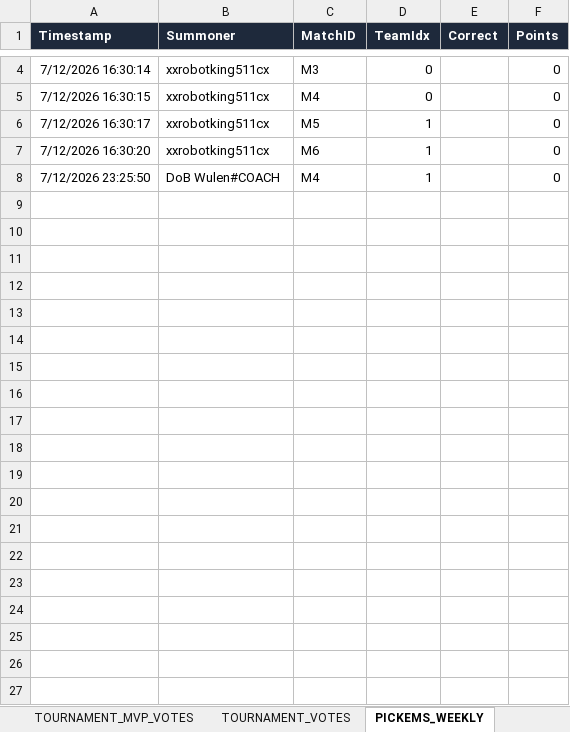
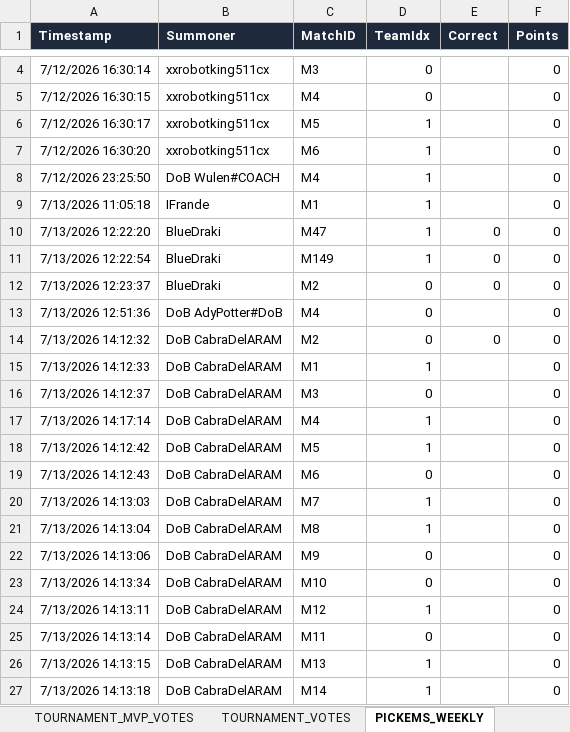
Before and after one commit to IbaiMontero/SoloQ_Challenge, an Excel workbook: SoloQ_Challenge_S2.xlsx, sheet PICKEMS_WEEKLY, drawn as a sheet; only a part is shown, gaps mark what is left out; values as stored, in another font and other column widths than the file's, no borders; charts and pictures not drawn; the diff covers the shown part only; the diff names each change by its address in the sheet, - before the commit and + after, or states it on an @@ line.

```diff
--- a/SoloQ_Challenge_S2.xlsx (sheet PICKEMS_WEEKLY)
+++ b/SoloQ_Challenge_S2.xlsx (sheet PICKEMS_WEEKLY)
+row 9: 7/13/2026 11:05:18 | IFrande | M1 | 1 |  | 0
+row 10: 7/13/2026 12:22:20 | BlueDraki | M47 | 1 | 0 | 0
+row 11: 7/13/2026 12:22:54 | BlueDraki | M149 | 1 | 0 | 0
+row 12: 7/13/2026 12:23:37 | BlueDraki | M2 | 0 | 0 | 0
+row 13: 7/13/2026 12:51:36 | DoB AdyPotter#DoB | M4 | 0 |  | 0
+row 14: 7/13/2026 14:12:32 | DoB CabraDelARAM | M2 | 0 | 0 | 0
+row 15: 7/13/2026 14:12:33 | DoB CabraDelARAM | M1 | 1 |  | 0
+row 16: 7/13/2026 14:12:37 | DoB CabraDelARAM | M3 | 0 |  | 0
+row 17: 7/13/2026 14:17:14 | DoB CabraDelARAM | M4 | 1 |  | 0
+row 18: 7/13/2026 14:12:42 | DoB CabraDelARAM | M5 | 1 |  | 0
+row 19: 7/13/2026 14:12:43 | DoB CabraDelARAM | M6 | 0 |  | 0
+row 20: 7/13/2026 14:13:03 | DoB CabraDelARAM | M7 | 1 |  | 0
+row 21: 7/13/2026 14:13:04 | DoB CabraDelARAM | M8 | 1 |  | 0
+row 22: 7/13/2026 14:13:06 | DoB CabraDelARAM | M9 | 0 |  | 0
+row 23: 7/13/2026 14:13:34 | DoB CabraDelARAM | M10 | 0 |  | 0
+row 24: 7/13/2026 14:13:11 | DoB CabraDelARAM | M12 | 1 |  | 0
+row 25: 7/13/2026 14:13:14 | DoB CabraDelARAM | M11 | 0 |  | 0
+row 26: 7/13/2026 14:13:15 | DoB CabraDelARAM | M13 | 1 |  | 0
+row 27: 7/13/2026 14:13:18 | DoB CabraDelARAM | M14 | 1 |  | 0
```
Also changed, not shown: 170 added rows and 1 edited cell elsewhere in this sheet, sheet MATCHES, sheet TEAM_POOL, sheet Liga_Bets, sheet TOURNAMENT_TEAMS, sheet LOGS, sheet BATTLE_PASS, 4 more sheets, 2 other files.
